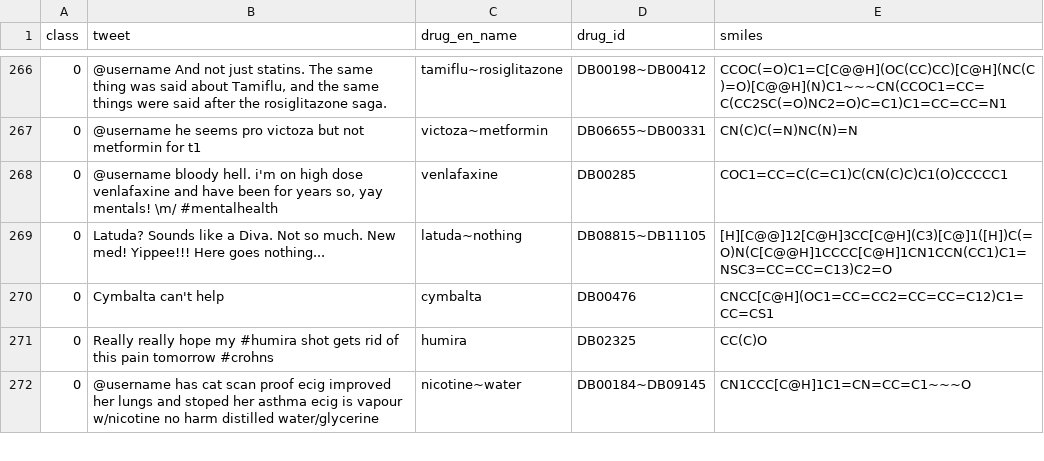
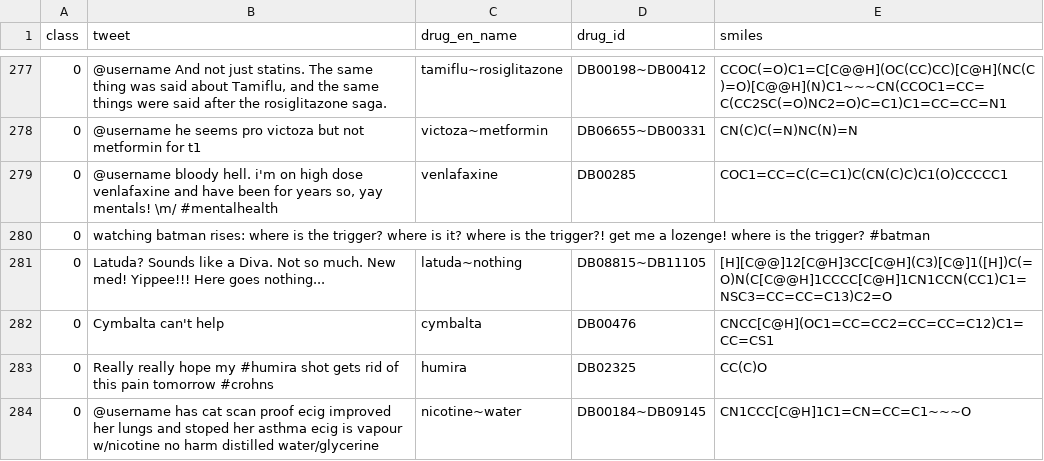
Before and after one commit to Andoree/classification_transfer_learning, a TSV file: data/smm4h_21_data/en/tweets_w_smiles_val_stage/test.tsv, drawn as a sheet; only a part is shown, gaps mark what is left out; the diff covers the shown part only.

```diff
--- a/data/smm4h_21_data/en/tweets_w_smiles_val_stage/test.tsv
+++ b/data/smm4h_21_data/en/tweets_w_smiles_val_stage/test.tsv
@@ -268,2 +279,3 @@ class	tweet	drug_en_name	drug_id	smiles
 0	@username bloody hell.  i'm on high dose venlafaxine and have been for years so, yay mentals! \m/ #mentalhealth	venlafaxine	DB00285	COC1=CC=C(C=C1)C(CN(C)C)C1(O)CCCCC1
+0	watching batman rises: where is the trigger? where is it? where is the trigger?! get me a lozenge! where is the trigger? #batman			
 0	Latuda? Sounds like a Diva. Not so much. New med! Yippee!!! Here goes nothing...	latuda~nothing	DB08815~DB11105	[H][C@@]12[C@H]3CC[C@H](C3)[C@]1([H])C(=O)N(C[C@@H]1CCCC[C@H]1CN1CCN(CC1)C1=NSC3=CC=CC=C13)C2=O
```
Also changed, not shown: 37 added rows elsewhere in this file.
